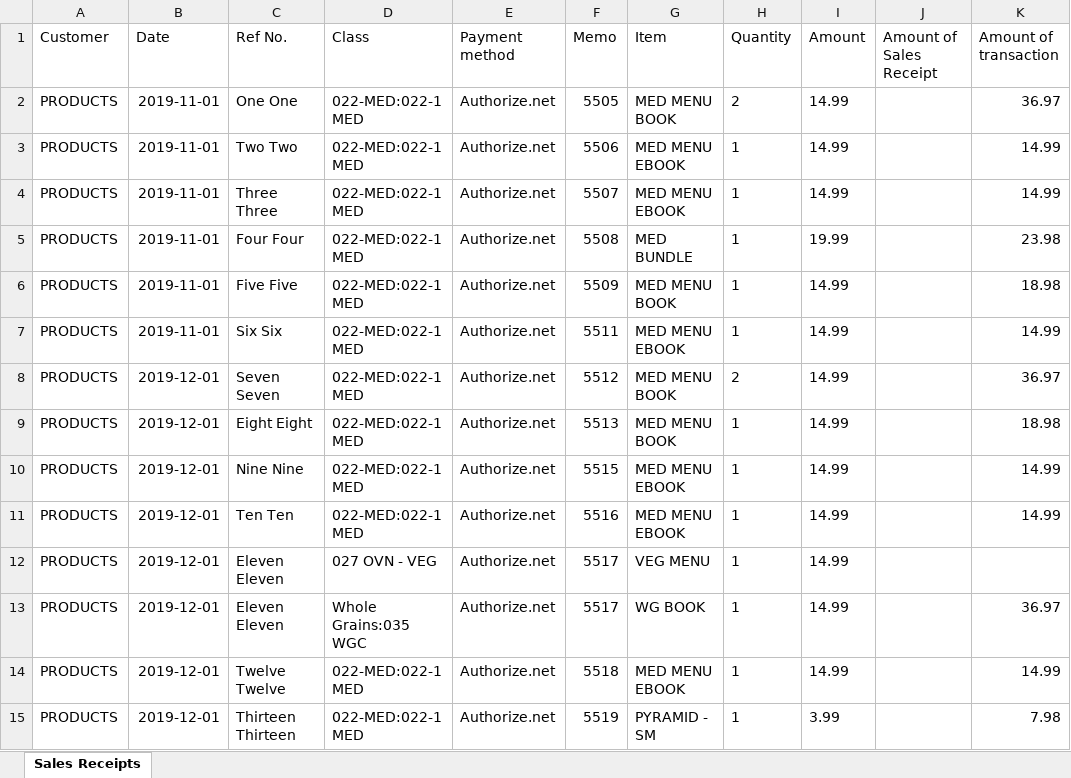
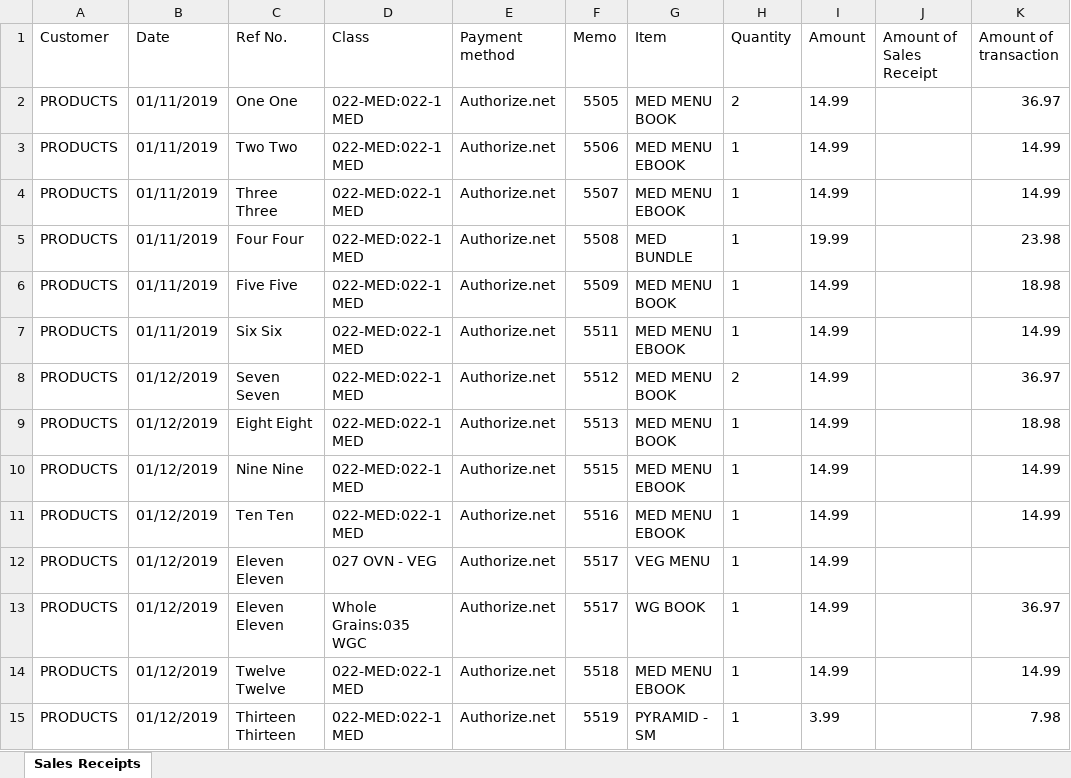
Before and after one commit to umarbeknasimov/Oldways, an Excel workbook: Sales Receipts.xlsx, sheet Sales Receipts, drawn as a sheet; only a part is shown; values as stored, in another font and other column widths than the file's, no borders; the diff covers the shown part only; the diff names each change by its address in the sheet, - before the commit and + after, or states it on an @@ line.

Commit message:
changed date format

```diff
--- a/Sales Receipts.xlsx (sheet Sales Receipts)
+++ b/Sales Receipts.xlsx (sheet Sales Receipts)
-B2:B7 (Date): 2019-11-01
+B2:B7 (Date): 01/11/2019
-B8:B15 (Date): 2019-12-01
+B8:B15 (Date): 01/12/2019
```
Also changed, not shown: 20 edited cells elsewhere in this sheet, 1 other file.
